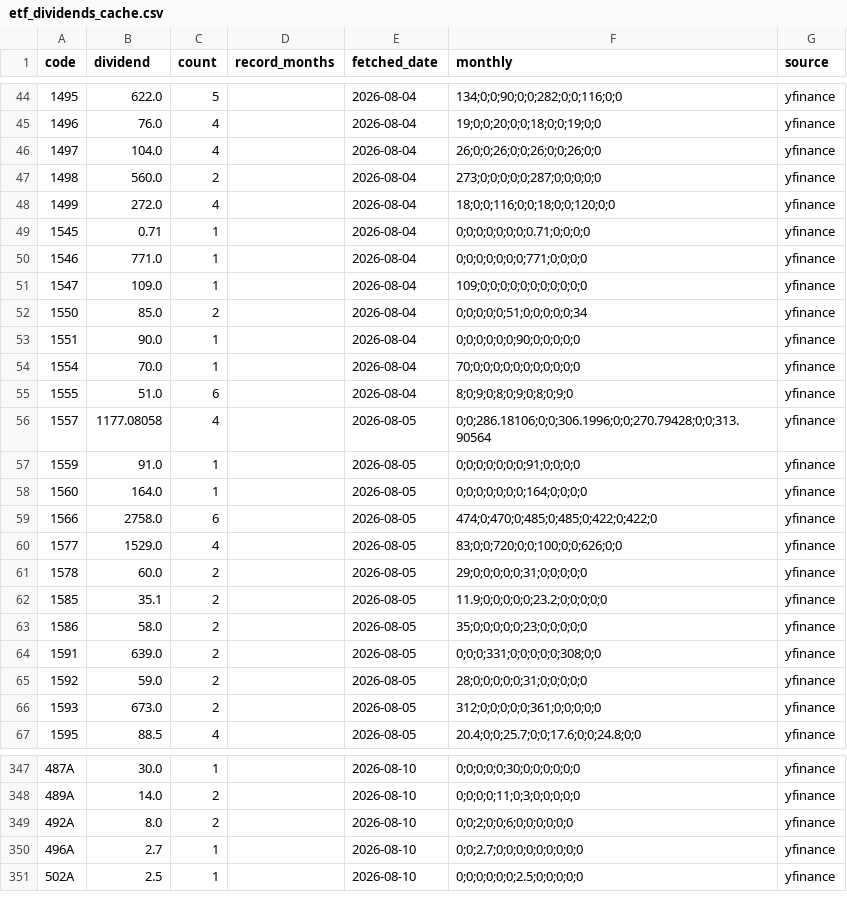
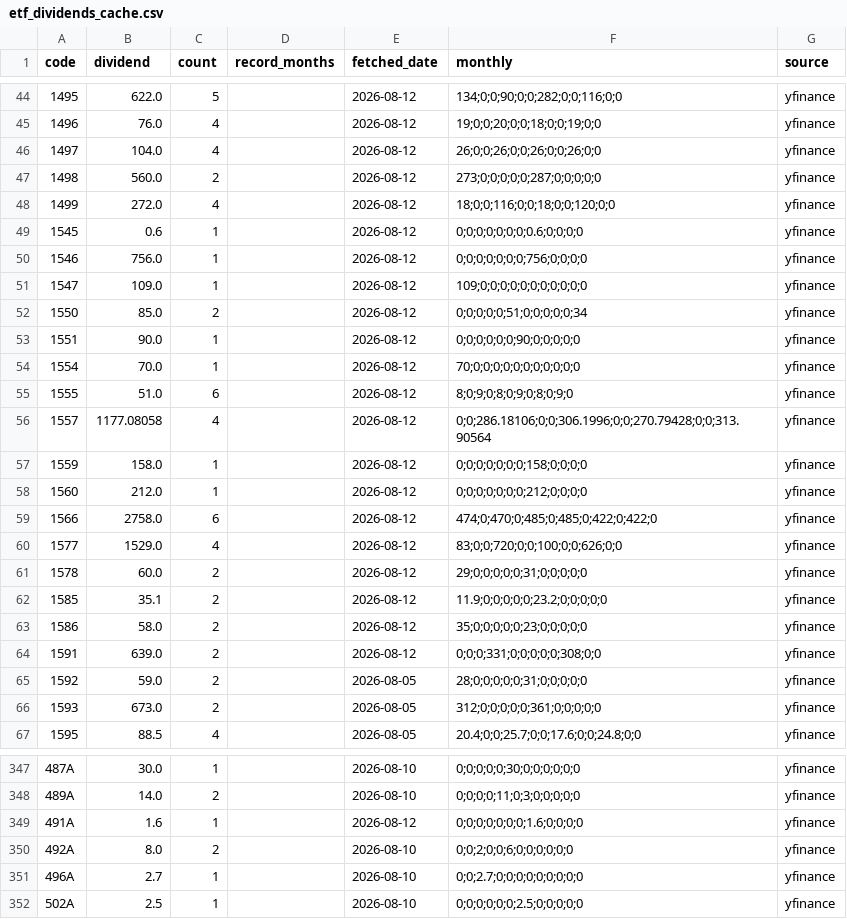
Before and after one commit to sayonnsann/kouhaitou-db, a CSV file: data/etf_dividends_cache.csv, drawn as a sheet; only a part is shown, gaps mark what is left out; the diff covers the shown part only.

```diff
--- a/data/etf_dividends_cache.csv
+++ b/data/etf_dividends_cache.csv
@@ -44,22 +44,22 @@ code,dividend,count,record_months,fetched_date,monthly,source
-1495,622.0,5,,2026-08-04,134;0;0;90;0;0;282;0;0;116;0;0,yfinance
-1496,76.0,4,,2026-08-04,19;0;0;20;0;0;18;0;0;19;0;0,yfinance
-1497,104.0,4,,2026-08-04,26;0;0;26;0;0;26;0;0;26;0;0,yfinance
-1498,560.0,2,,2026-08-04,273;0;0;0;0;0;287;0;0;0;0;0,yfinance
-1499,272.0,4,,2026-08-04,18;0;0;116;0;0;18;0;0;120;0;0,yfinance
-1545,0.71,1,,2026-08-04,0;0;0;0;0;0;0;0.71;0;0;0;0,yfinance
-1546,771.0,1,,2026-08-04,0;0;0;0;0;0;0;771;0;0;0;0,yfinance
-1547,109.0,1,,2026-08-04,109;0;0;0;0;0;0;0;0;0;0;0,yfinance
-1550,85.0,2,,2026-08-04,0;0;0;0;0;51;0;0;0;0;0;34,yfinance
-1551,90.0,1,,2026-08-04,0;0;0;0;0;0;90;0;0;0;0;0,yfinance
-1554,70.0,1,,2026-08-04,70;0;0;0;0;0;0;0;0;0;0;0,yfinance
-1555,51.0,6,,2026-08-04,8;0;9;0;8;0;9;0;8;0;9;0,yfinance
-1557,1177.08058,4,,2026-08-05,0;0;286.18106;0;0;306.1996;0;0;270.79428;0;0;313.90564,yfinance
-1559,91.0,1,,2026-08-05,0;0;0;0;0;0;0;91;0;0;0;0,yfinance
-1560,164.0,1,,2026-08-05,0;0;0;0;0;0;0;164;0;0;0;0,yfinance
-1566,2758.0,6,,2026-08-05,474;0;470;0;485;0;485;0;422;0;422;0,yfinance
-1577,1529.0,4,,2026-08-05,83;0;0;720;0;0;100;0;0;626;0;0,yfinance
-1578,60.0,2,,2026-08-05,29;0;0;0;0;0;31;0;0;0;0;0,yfinance
-1585,35.1,2,,2026-08-05,11.9;0;0;0;0;0;23.2;0;0;0;0;0,yfinance
-1586,58.0,2,,2026-08-05,35;0;0;0;0;0;23;0;0;0;0;0,yfinance
-1591,639.0,2,,2026-08-05,0;0;0;331;0;0;0;0;0;308;0;0,yfinance
+1495,622.0,5,,2026-08-12,134;0;0;90;0;0;282;0;0;116;0;0,yfinance
+1496,76.0,4,,2026-08-12,19;0;0;20;0;0;18;0;0;19;0;0,yfinance
+1497,104.0,4,,2026-08-12,26;0;0;26;0;0;26;0;0;26;0;0,yfinance
+1498,560.0,2,,2026-08-12,273;0;0;0;0;0;287;0;0;0;0;0,yfinance
+1499,272.0,4,,2026-08-12,18;0;0;116;0;0;18;0;0;120;0;0,yfinance
+1545,0.6,1,,2026-08-12,0;0;0;0;0;0;0;0.6;0;0;0;0,yfinance
+1546,756.0,1,,2026-08-12,0;0;0;0;0;0;0;756;0;0;0;0,yfinance
+1547,109.0,1,,2026-08-12,109;0;0;0;0;0;0;0;0;0;0;0,yfinance
+1550,85.0,2,,2026-08-12,0;0;0;0;0;51;0;0;0;0;0;34,yfinance
+1551,90.0,1,,2026-08-12,0;0;0;0;0;0;90;0;0;0;0;0,yfinance
+1554,70.0,1,,2026-08-12,70;0;0;0;0;0;0;0;0;0;0;0,yfinance
+1555,51.0,6,,2026-08-12,8;0;9;0;8;0;9;0;8;0;9;0,yfinance
+1557,1177.08058,4,,2026-08-12,0;0;286.18106;0;0;306.1996;0;0;270.79428;0;0;313.90564,yfinance
+1559,158.0,1,,2026-08-12,0;0;0;0;0;0;0;158;0;0;0;0,yfinance
+1560,212.0,1,,2026-08-12,0;0;0;0;0;0;0;212;0;0;0;0,yfinance
+1566,2758.0,6,,2026-08-12,474;0;470;0;485;0;485;0;422;0;422;0,yfinance
+1577,1529.0,4,,2026-08-12,83;0;0;720;0;0;100;0;0;626;0;0,yfinance
+1578,60.0,2,,2026-08-12,29;0;0;0;0;0;31;0;0;0;0;0,yfinance
+1585,35.1,2,,2026-08-12,11.9;0;0;0;0;0;23.2;0;0;0;0;0,yfinance
+1586,58.0,2,,2026-08-12,35;0;0;0;0;0;23;0;0;0;0;0,yfinance
+1591,639.0,2,,2026-08-12,0;0;0;331;0;0;0;0;0;308;0;0,yfinance
 1592,59.0,2,,2026-08-05,28;0;0;0;0;0;31;0;0;0;0;0,yfinance
@@ -348,2 +348,3 @@ code,dividend,count,record_months,fetched_date,monthly,source
 489A,14.0,2,,2026-08-10,0;0;0;0;11;0;3;0;0;0;0;0,yfinance
+491A,1.6,1,,2026-08-12,0;0;0;0;0;0;0;1.6;0;0;0;0,yfinance
 492A,8.0,2,,2026-08-10,0;0;2;0;0;6;0;0;0;0;0;0,yfinance
```
Also changed, not shown: 40 edited cells elsewhere in this file, data/database.csv, 1 other file.
